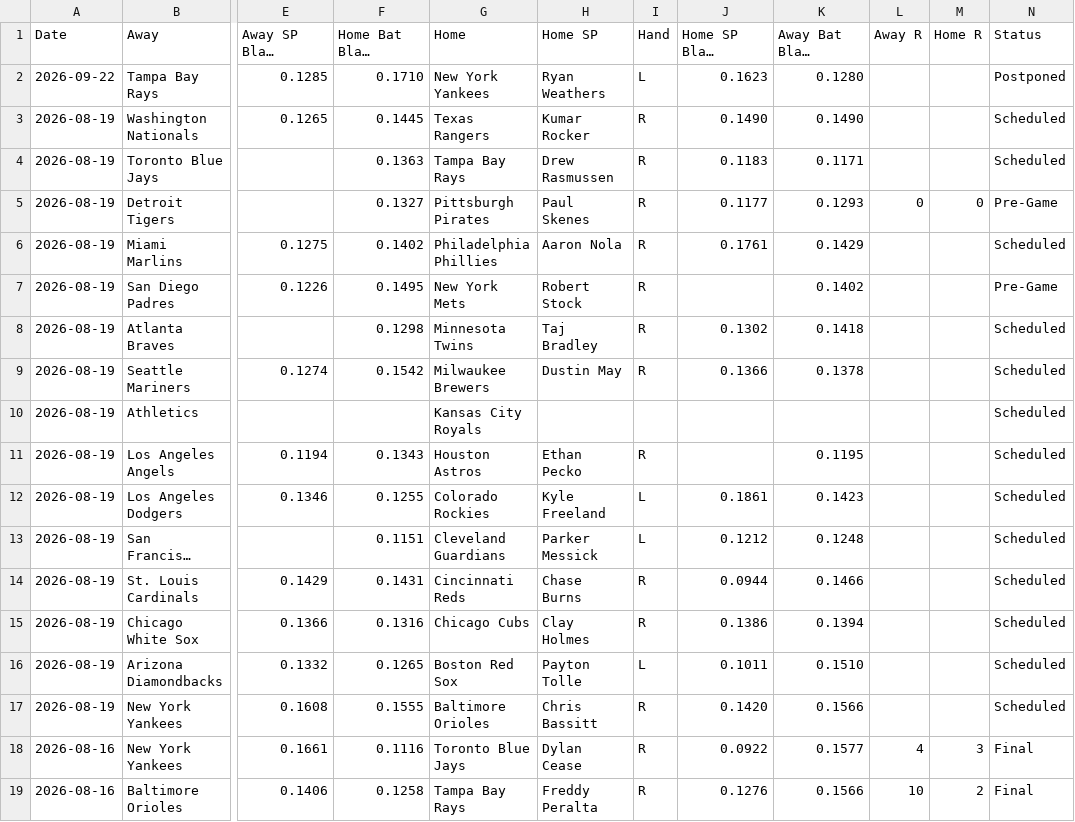
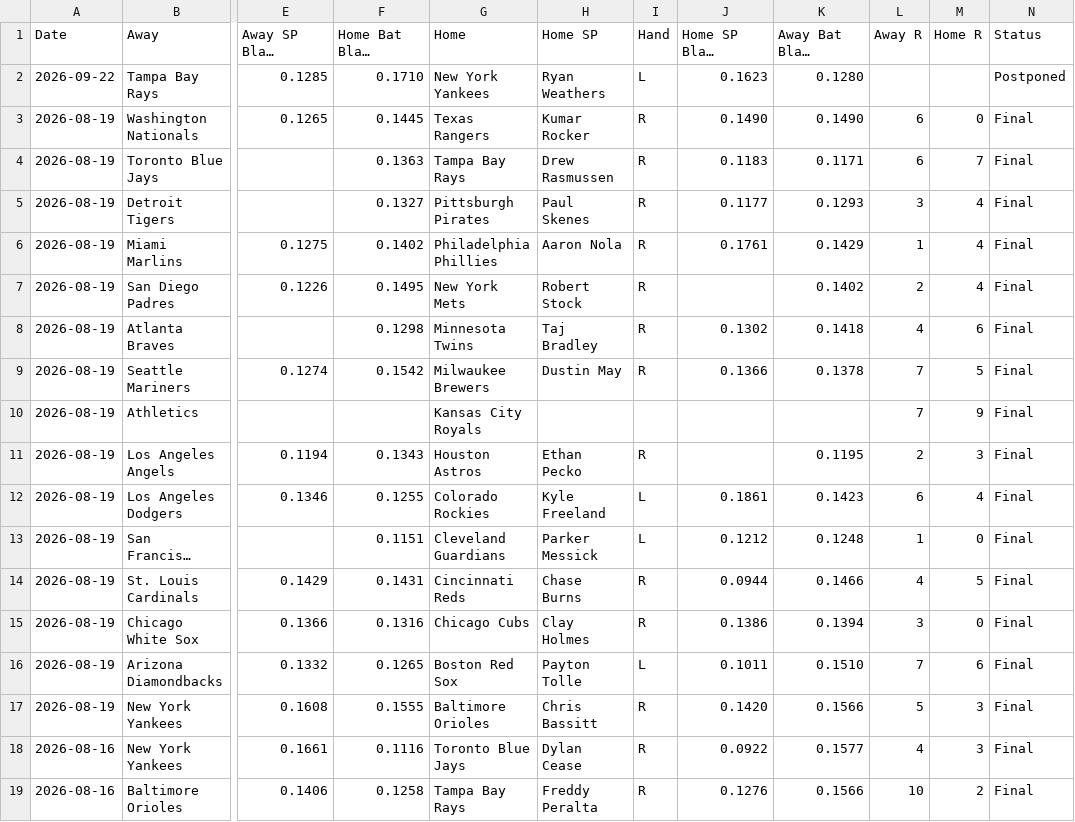
Before and after one commit to furuq2/blast-contact, a CSV file: data/master.csv, drawn as a sheet; only a part is shown, gaps mark what is left out; long unchanged cells end in …; the diff names each change by its address in the sheet, - before the commit and + after, or states it on an @@ line.

```diff
--- a/data/master.csv
+++ b/data/master.csv
-L3:L4 (Away R): (empty)
+L3:L4 (Away R): 6
-M3 (Home R): (empty)
+M3 (Home R): 0
-N3:N4 (Status): Scheduled
+N3:N4 (Status): Final
-M4 (Home R): (empty)
+M4 (Home R): 7
-L5 (Away R): 0
+L5 (Away R): 3
-M5 (Home R): 0
+M5 (Home R): 4
-N5 (Status): Pre-Game
+N5 (Status): Final
-L6 (Away R): (empty)
+L6 (Away R): 1
-M6:M7 (Home R): (empty)
+M6:M7 (Home R): 4
-N6 (Status): Scheduled
+N6 (Status): Final
-L7 (Away R): (empty)
+L7 (Away R): 2
-N7 (Status): Pre-Game
+N7 (Status): Final
-L8 (Away R): (empty)
+L8 (Away R): 4
-M8 (Home R): (empty)
+M8 (Home R): 6
-N8:N17 (Status): Scheduled
+N8:N17 (Status): Final
-L9:L10 (Away R): (empty)
+L9:L10 (Away R): 7
-M9 (Home R): (empty)
+M9 (Home R): 5
-M10 (Home R): (empty)
+M10 (Home R): 9
-L11 (Away R): (empty)
+L11 (Away R): 2
-M11 (Home R): (empty)
+M11 (Home R): 3
-L12 (Away R): (empty)
+L12 (Away R): 6
-M12 (Home R): (empty)
+M12 (Home R): 4
-L13 (Away R): (empty)
+L13 (Away R): 1
-M13 (Home R): (empty)
+M13 (Home R): 0
-L14 (Away R): (empty)
+L14 (Away R): 4
-M14 (Home R): (empty)
+M14 (Home R): 5
-L15 (Away R): (empty)
+L15 (Away R): 3
-M15 (Home R): (empty)
+M15 (Home R): 0
-L16 (Away R): (empty)
+L16 (Away R): 7
-M16 (Home R): (empty)
+M16 (Home R): 6
-L17 (Away R): (empty)
+L17 (Away R): 5
-M17 (Home R): (empty)
+M17 (Home R): 3
```
Also changed, not shown: 1 other file.
